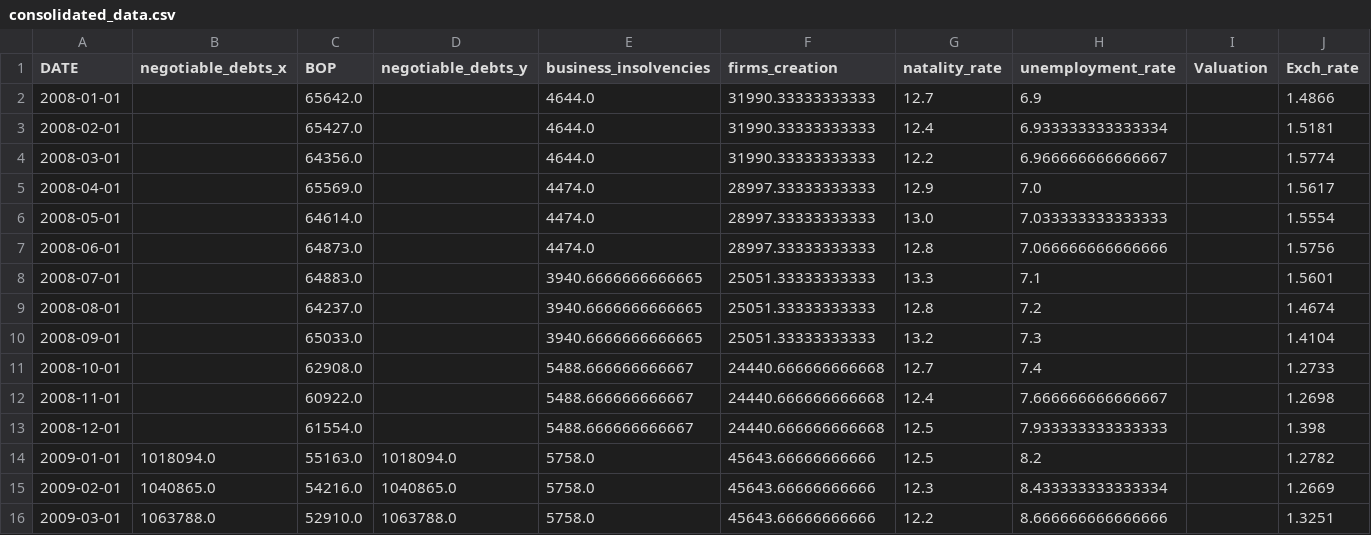
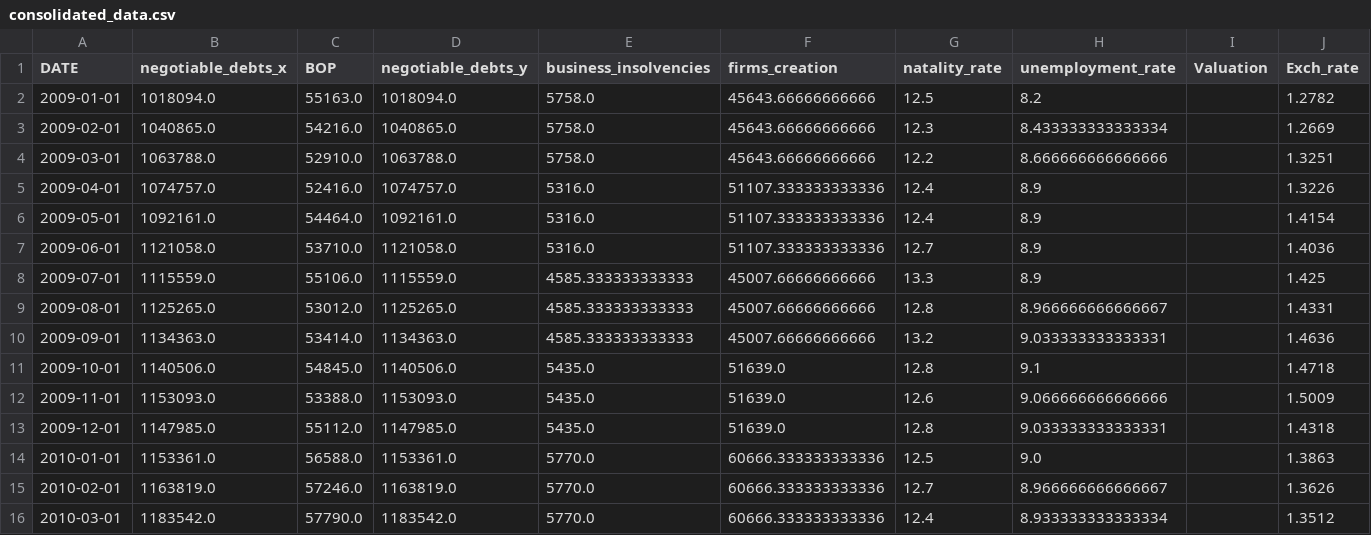
Before and after one commit to MathieuGir/Python_Debt_regression, a CSV file: datas/consolidated_data.csv, drawn as a sheet; only a part is shown; the shorter side is filled out with more unchanged rows; the diff covers the shown part only; the diff names each change by its address in the sheet, - before the commit and + after, or states it on an @@ line.

```diff
--- a/datas/consolidated_data.csv
+++ b/datas/consolidated_data.csv
-row 2: 2008-01-01 |  | 65642.0 |  | 4644.0 | 31990.33333333333 | 12.7 | 6.9 |  | 1.4866
-row 3: 2008-02-01 |  | 65427.0 |  | 4644.0 | 31990.33333333333 | 12.4 | 6.933333333333334 |  | 1.5181
-row 4: 2008-03-01 |  | 64356.0 |  | 4644.0 | 31990.33333333333 | 12.2 | 6.966666666666667 |  | 1.5774
-row 5: 2008-04-01 |  | 65569.0 |  | 4474.0 | 28997.33333333333 | 12.9 | 7.0 |  | 1.5617
-row 6: 2008-05-01 |  | 64614.0 |  | 4474.0 | 28997.33333333333 | 13.0 | 7.033333333333333 |  | 1.5554
-row 7: 2008-06-01 |  | 64873.0 |  | 4474.0 | 28997.33333333333 | 12.8 | 7.066666666666666 |  | 1.5756
-row 8: 2008-07-01 |  | 64883.0 |  | 3940.6666666666665 | 25051.33333333333 | 13.3 | 7.1 |  | 1.5601
-row 9: 2008-08-01 |  | 64237.0 |  | 3940.6666666666665 | 25051.33333333333 | 12.8 | 7.2 |  | 1.4674
-row 10: 2008-09-01 |  | 65033.0 |  | 3940.6666666666665 | 25051.33333333333 | 13.2 | 7.3 |  | 1.4104
-row 11: 2008-10-01 |  | 62908.0 |  | 5488.666666666667 | 24440.666666666668 | 12.7 | 7.4 |  | 1.2733
-row 12: 2008-11-01 |  | 60922.0 |  | 5488.666666666667 | 24440.666666666668 | 12.4 | 7.666666666666667 |  | 1.2698
-row 13: 2008-12-01 |  | 61554.0 |  | 5488.666666666667 | 24440.666666666668 | 12.5 | 7.933333333333333 |  | 1.398
```
Also changed, not shown: 22 removed rows and 22 edited cells elsewhere in this file, datas/CAC_40.csv, 2 other files.
